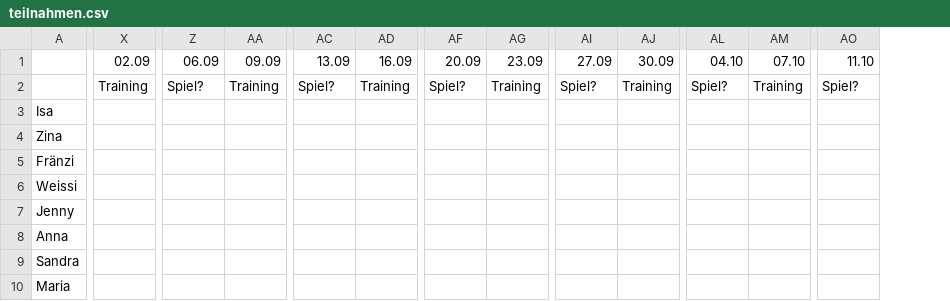
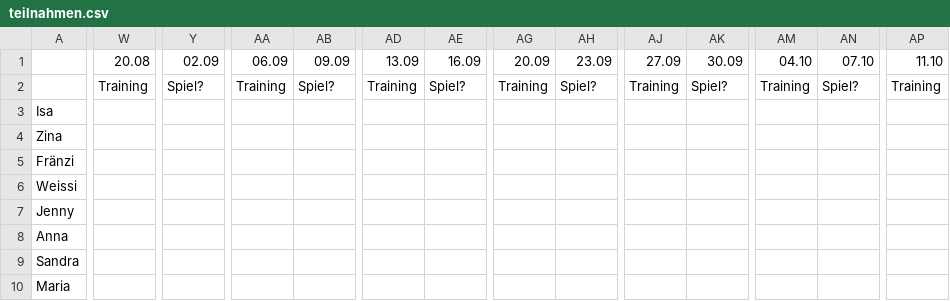
Before and after one commit to DarioLorenzon/Goldies-Test, a CSV file: teilnahmen.csv, drawn as a sheet; only a part is shown, gaps mark what is left out; addresses are those after the commit; the diff covers the shown part only; the diff names each change by its address in the sheet, - before the commit and + after, or states it on an @@ line.

Commit message:
Update teilnahmen.csv

```diff
--- a/teilnahmen.csv
+++ b/teilnahmen.csv
+column W, rows 1-2: 20.08 | Training
-Y2: Training
+Y2: Spiel?
-AA2: Spiel?
+AA2: Training
-AB2: Training
+AB2: Spiel?
-AD2: Spiel?
+AD2: Training
-AE2: Training
+AE2: Spiel?
-AG2: Spiel?
+AG2: Training
-AH2: Training
+AH2: Spiel?
-AJ2: Spiel?
+AJ2: Training
-AK2: Training
+AK2: Spiel?
-AM2: Spiel?
+AM2: Training
-AN2: Training
+AN2: Spiel?
-AP2: Spiel?
+AP2: Training
```
Also changed, not shown: 20 edited cells elsewhere in this file.
